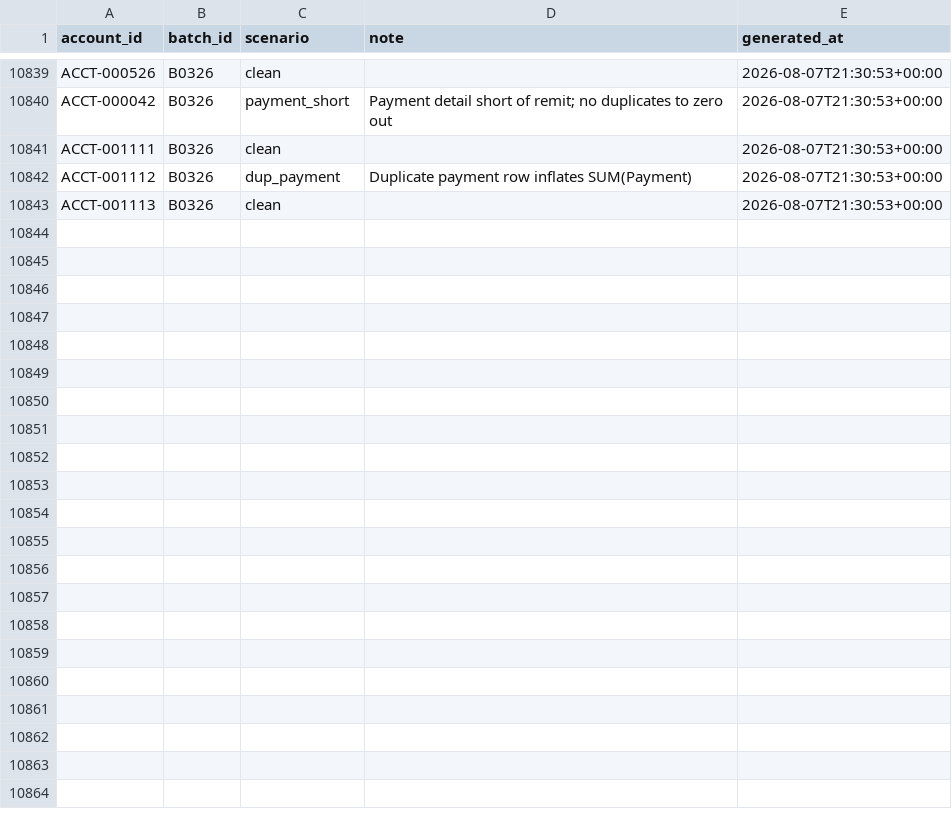
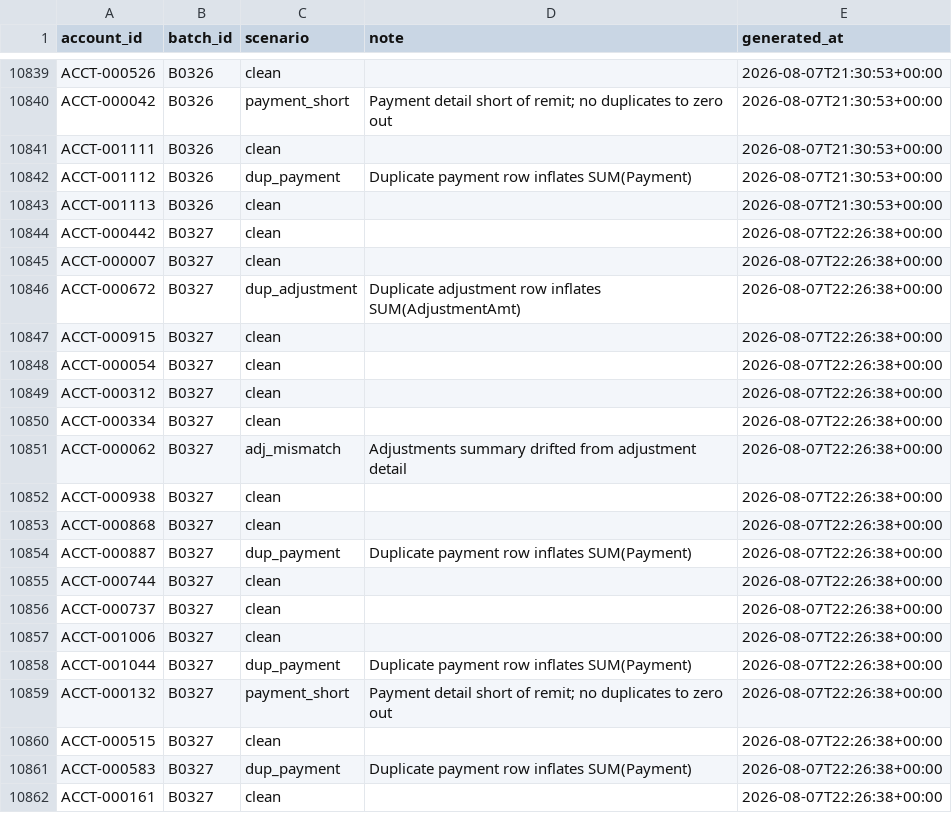
Before and after one commit to jelendu/remit-reconciliation-engine, a CSV file: data_gen/output/_scenarios.csv, drawn as a sheet; only a part is shown, gaps mark what is left out; the diff covers the shown part only.

```diff
--- a/data_gen/output/_scenarios.csv
+++ b/data_gen/output/_scenarios.csv
@@ -10843 +10843,20 @@ ACCT-001112,B0326,dup_payment,Duplicate payment row inflates SUM(Payment),2026-0
 ACCT-001113,B0326,clean,,2026-08-07T21:30:53+00:00
+ACCT-000442,B0327,clean,,2026-08-07T22:26:38+00:00
+ACCT-000007,B0327,clean,,2026-08-07T22:26:38+00:00
+ACCT-000672,B0327,dup_adjustment,Duplicate adjustment row inflates SUM(AdjustmentAmt),2026-08-07T22:26:38+00:00
+ACCT-000915,B0327,clean,,2026-08-07T22:26:38+00:00
+ACCT-000054,B0327,clean,,2026-08-07T22:26:38+00:00
+ACCT-000312,B0327,clean,,2026-08-07T22:26:38+00:00
+ACCT-000334,B0327,clean,,2026-08-07T22:26:38+00:00
+ACCT-000062,B0327,adj_mismatch,Adjustments summary drifted from adjustment detail,2026-08-07T22:26:38+00:00
+ACCT-000938,B0327,clean,,2026-08-07T22:26:38+00:00
+ACCT-000868,B0327,clean,,2026-08-07T22:26:38+00:00
+ACCT-000887,B0327,dup_payment,Duplicate payment row inflates SUM(Payment),2026-08-07T22:26:38+00:00
+ACCT-000744,B0327,clean,,2026-08-07T22:26:38+00:00
+ACCT-000737,B0327,clean,,2026-08-07T22:26:38+00:00
+ACCT-001006,B0327,clean,,2026-08-07T22:26:38+00:00
+ACCT-001044,B0327,dup_payment,Duplicate payment row inflates SUM(Payment),2026-08-07T22:26:38+00:00
+ACCT-000132,B0327,payment_short,Payment detail short of remit; no duplicates to zero out,2026-08-07T22:26:38+00:00
+ACCT-000515,B0327,clean,,2026-08-07T22:26:38+00:00
+ACCT-000583,B0327,dup_payment,Duplicate payment row inflates SUM(Payment),2026-08-07T22:26:38+00:00
+ACCT-000161,B0327,clean,,2026-08-07T22:26:38+00:00
```
Also changed, not shown: 11 added rows elsewhere in this file, data_gen/output/adjustment_amts.csv, data_gen/output/adjustments.csv, 17 other files.
